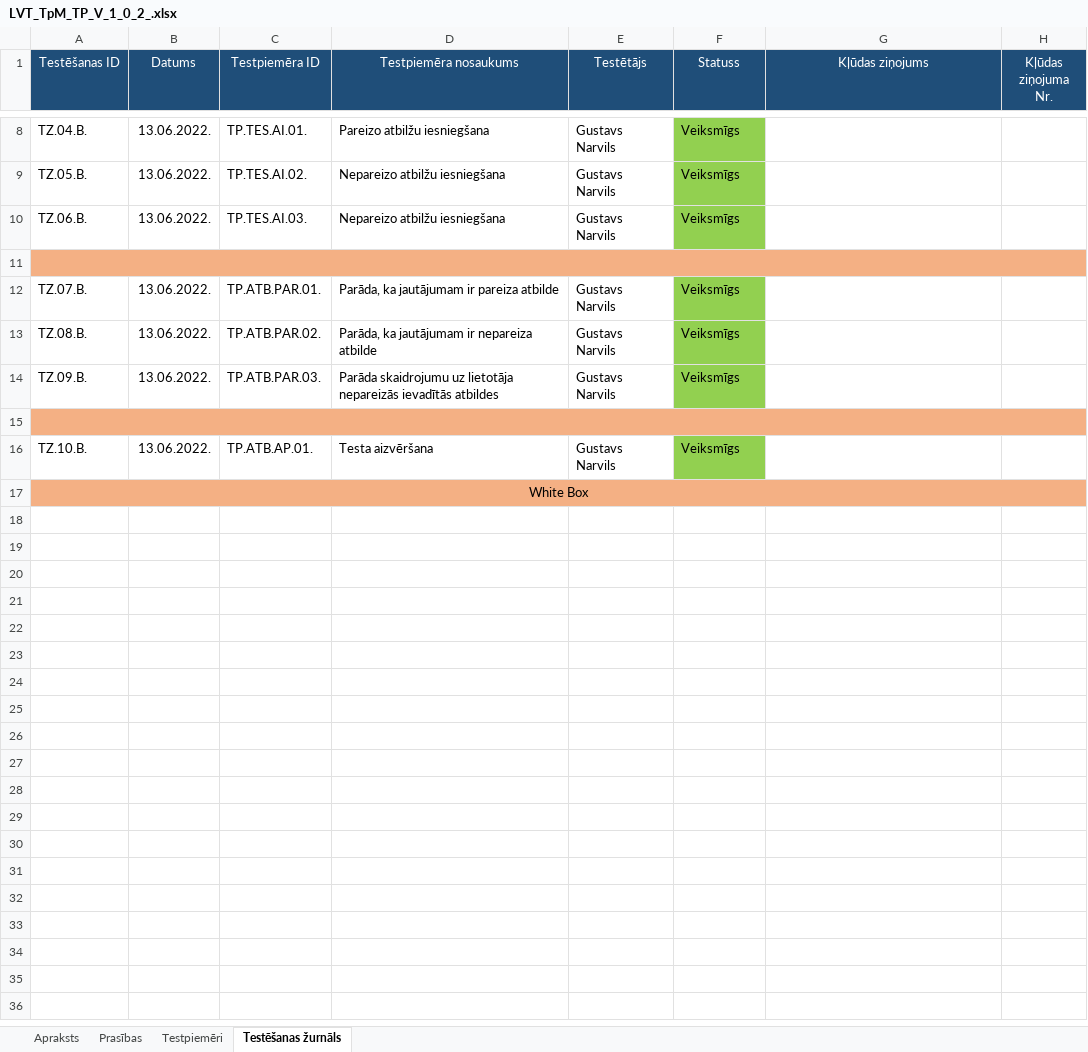
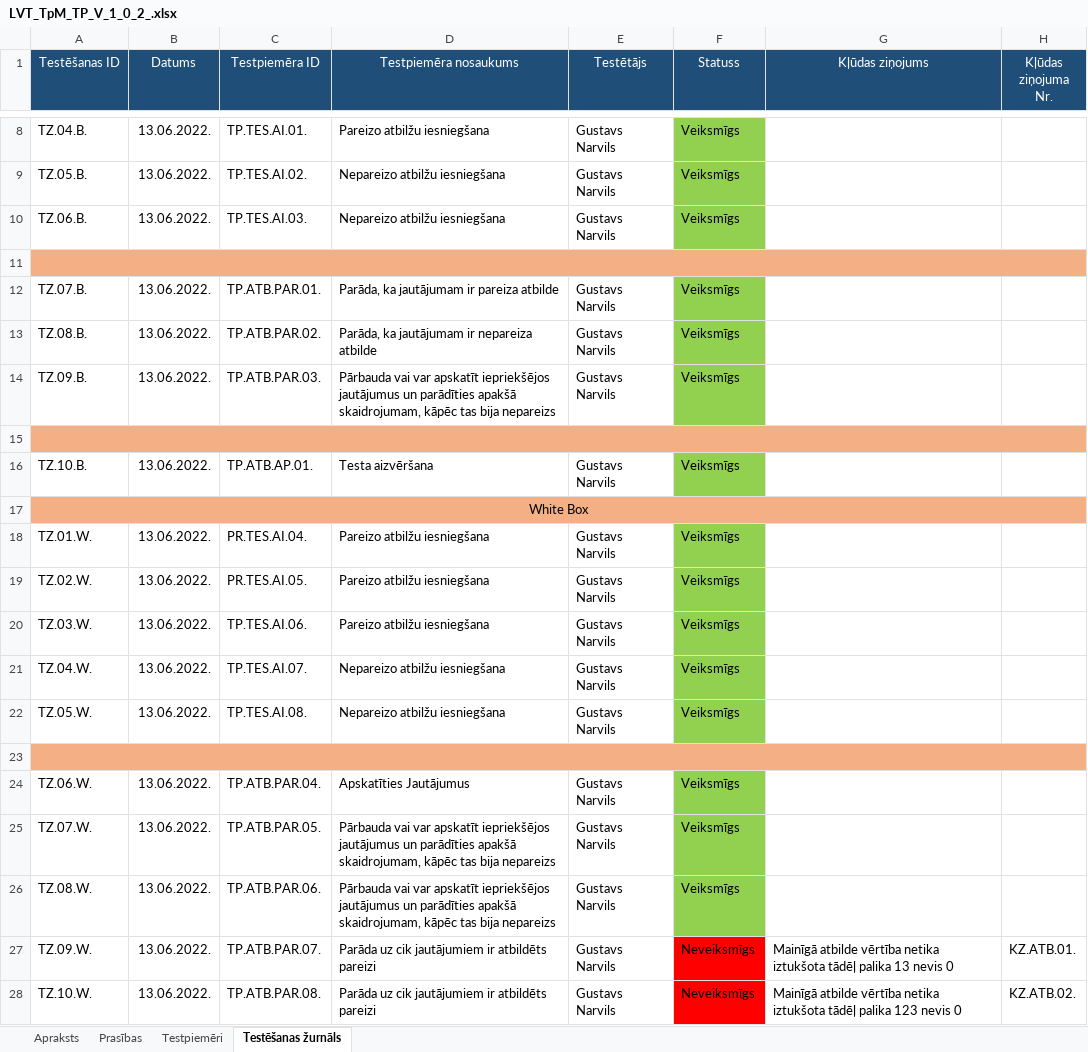
Before and after one commit to GNarvils/Gustavs_N_Eksamens_2PT, an Excel workbook: LVT_TpM_TP_V_1_0_2_.xlsx, sheet Testēšanas žurnāls, drawn as a sheet; only a part is shown, gaps mark what is left out; values as stored, in another font and other column widths than the file's, no borders; the diff names each change by its address in the sheet, - before the commit and + after, or states it on an @@ line.

Commit message:
Baltas kastes testēšana un koda kļūdu labojumi

```diff
--- a/LVT_TpM_TP_V_1_0_2_.xlsx (sheet Testēšanas žurnāls)
+++ b/LVT_TpM_TP_V_1_0_2_.xlsx (sheet Testēšanas žurnāls)
-D14 (Testpiemēra nosaukums): Parāda skaidrojumu uz lietotāja nepareizās ievadītās atbildes
+D14 (Testpiemēra nosaukums): Pārbauda vai var apskatīt iepriekšējos jautājumus un parādīties apakšā skaidrojumam, kāpēc tas bija nepareizs
+row 18: TZ.01.W. | 13.06.2022. | PR.TES.AI.04. | Pareizo atbilžu iesniegšana | Gustavs Narvils | Veiksmīgs
+row 19: TZ.02.W. | 13.06.2022. | PR.TES.AI.05. | Pareizo atbilžu iesniegšana | Gustavs Narvils | Veiksmīgs
+row 20: TZ.03.W. | 13.06.2022. | TP.TES.AI.06. | Pareizo atbilžu iesniegšana | Gustavs Narvils | Veiksmīgs
+row 21: TZ.04.W. | 13.06.2022. | TP.TES.AI.07. | Nepareizo atbilžu iesniegšana | Gustavs Narvils | Veiksmīgs
+row 22: TZ.05.W. | 13.06.2022. | TP.TES.AI.08. | Nepareizo atbilžu iesniegšana | Gustavs Narvils | Veiksmīgs
+row 23: (empty)
+row 24: TZ.06.W. | 13.06.2022. | TP.ATB.PAR.04. | Apskatīties Jautājumus | Gustavs Narvils | Veiksmīgs
+row 25: TZ.07.W. | 13.06.2022. | TP.ATB.PAR.05. | Pārbauda vai var apskatīt iepriekšējos jautājumus un parādīties apakšā skaidrojumam, kāpēc tas bija nepareizs | Gustavs Narvils | Veiksmīgs
+row 26: TZ.08.W. | 13.06.2022. | TP.ATB.PAR.06. | Pārbauda vai var apskatīt iepriekšējos jautājumus un parādīties apakšā skaidrojumam, kāpēc tas bija nepareizs | Gustavs Narvils | Veiksmīgs
+row 27: TZ.09.W. | 13.06.2022. | TP.ATB.PAR.07. | Parāda uz cik jautājumiem ir atbildēts pareizi | Gustavs Narvils | Neveiksmīgs | Mainīgā atbilde vērtība netika iztukšota tādēļ palika 13 nevis 0 | KZ.ATB.01.
+row 28: TZ.10.W. | 13.06.2022. | TP.ATB.PAR.08. | Parāda uz cik jautājumiem ir atbildēts pareizi | Gustavs Narvils | Neveiksmīgs | Mainīgā atbilde vērtība netika iztukšota tādēļ palika 123 nevis 0 | KZ.ATB.02.
```
Also changed, not shown: sheet Testpiemēri, sheet Prasības, sheet Apraksts, 2 other files.
